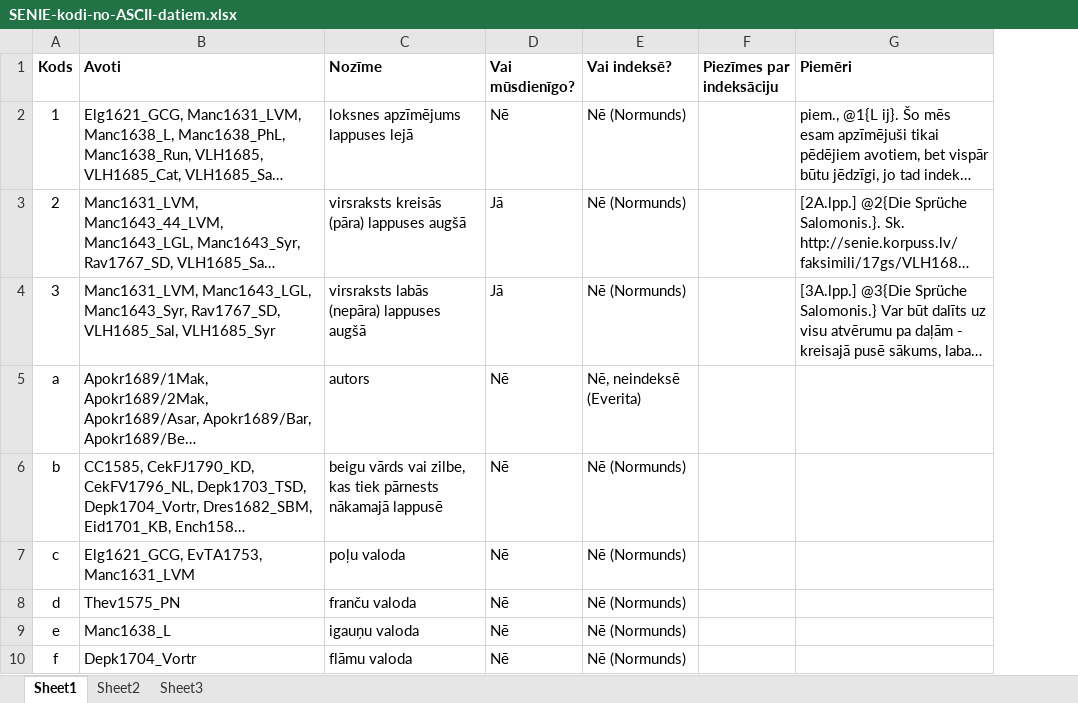
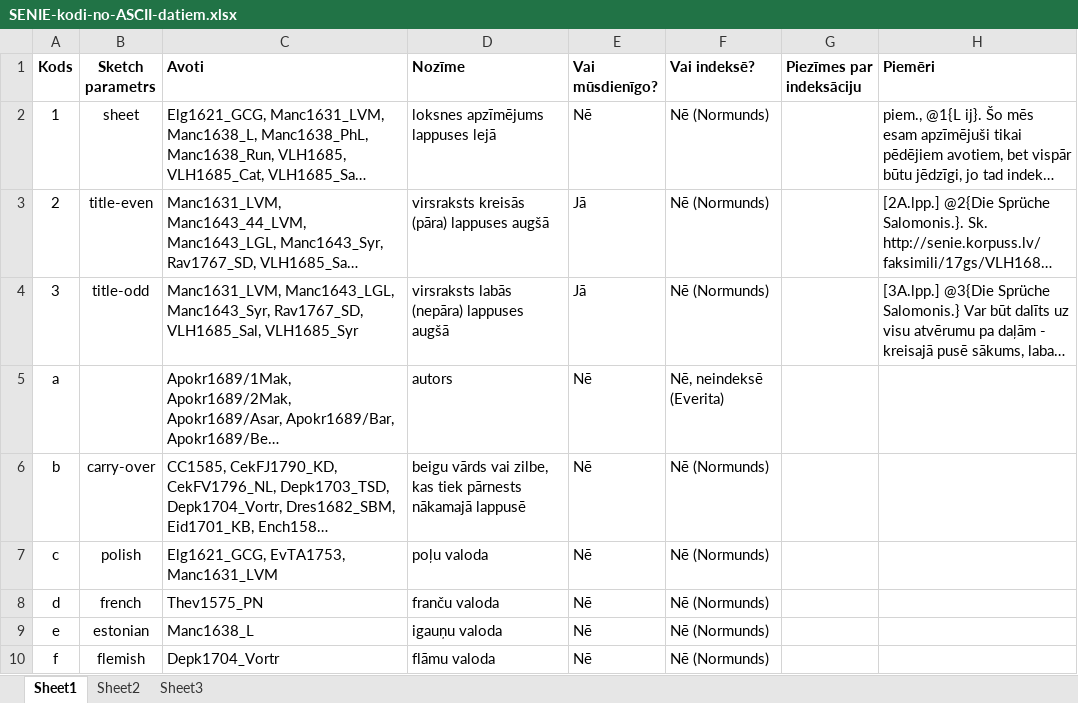
Before and after one commit to LUMII-AILab/Senie, an Excel workbook: Docs/SENIE-kodi-no-ASCII-datiem.xlsx, sheet Sheet1, drawn as a sheet; only a part is shown; long unchanged cells end in …; values as stored, in another font and other column widths than the file's, no borders; the diff names each change by its address in the sheet, - before the commit and + after, or states it on an @@ line.

```diff
--- a/Docs/SENIE-kodi-no-ASCII-datiem.xlsx (sheet Sheet1)
+++ b/Docs/SENIE-kodi-no-ASCII-datiem.xlsx (sheet Sheet1)
+column B (Sketch parametrs), rows 2-10: sheet | title-even | title-odd |  | carry-over | polish | french | estonian | flemish
```
Also changed, not shown: 3 other files.
